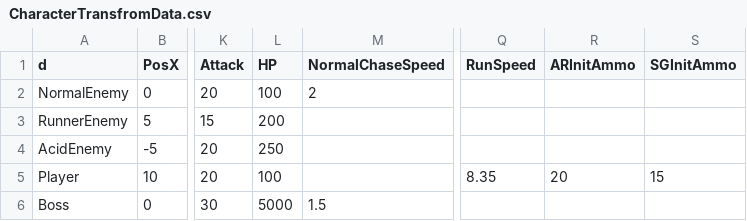
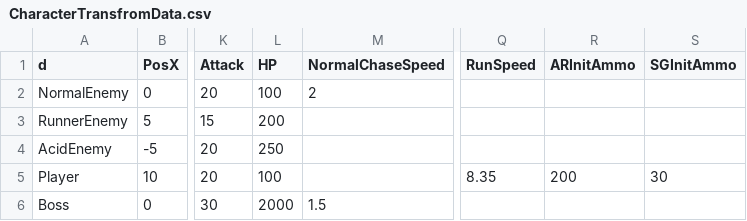
Before and after one commit to meronpanun/MyGame3D2, a CSV file: 3DShooting/3DShooting/data/CSV/CharacterTransfromData.csv, drawn as a sheet; only a part is shown, gaps mark what is left out; the diff names each change by its address in the sheet, - before the commit and + after, or states it on an @@ line.

```diff
--- a/3DShooting/3DShooting/data/CSV/CharacterTransfromData.csv
+++ b/3DShooting/3DShooting/data/CSV/CharacterTransfromData.csv
-R5 (ARInitAmmo): 20
+R5 (ARInitAmmo): 200
-S5 (SGInitAmmo): 15
+S5 (SGInitAmmo): 30
-L6 (HP): 5000
+L6 (HP): 2000
```
Also changed, not shown: 17 other files.
